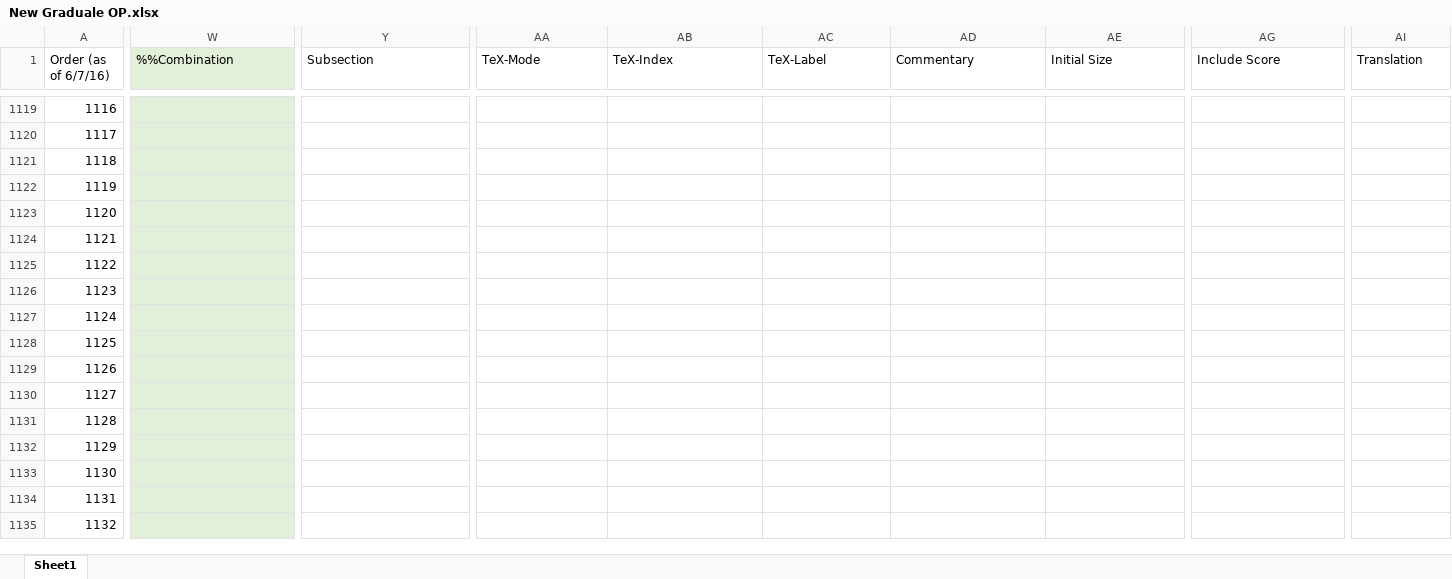
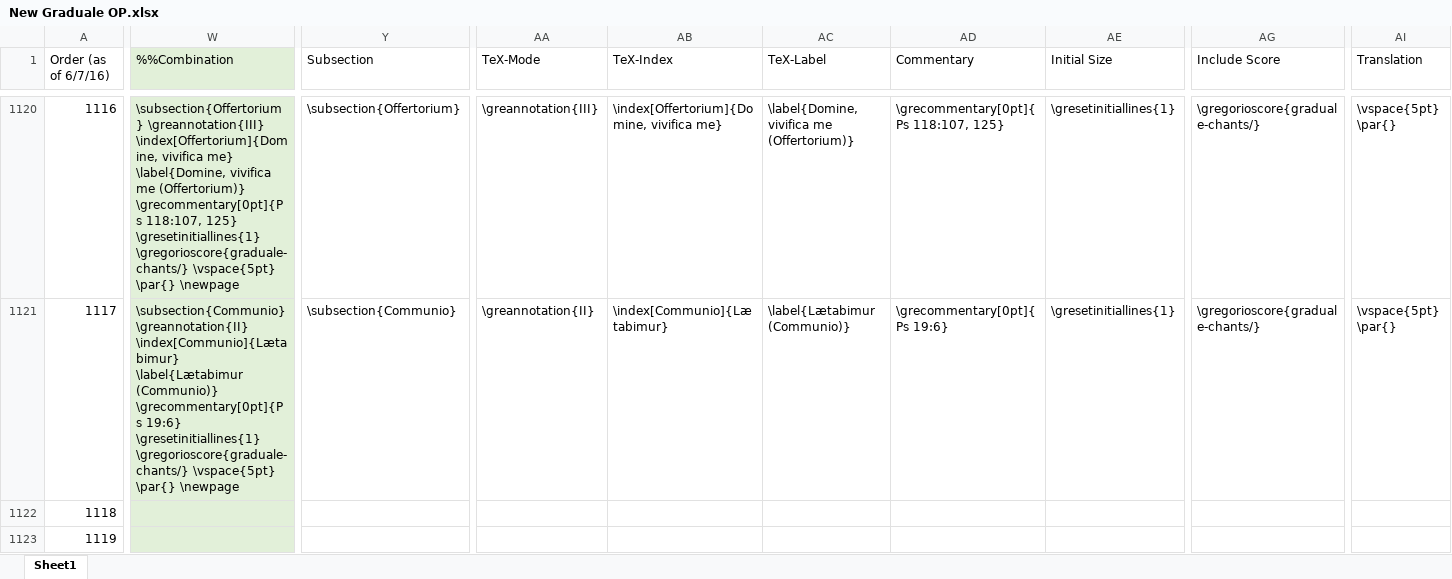
Before and after one commit to innocentop/atelier, an Excel workbook: New Graduale OP.xlsx, sheet Sheet1, drawn as a sheet; only a part is shown, gaps mark what is left out; the shorter side is filled out with more unchanged rows; values as stored, in another font and other column widths than the file's, no borders; addresses are those after the commit; the diff covers the shown part only; the diff names each change by its address in the sheet, - before the commit and + after, or states it on an @@ line.

```diff
--- a/New Graduale OP.xlsx (sheet Sheet1)
+++ b/New Graduale OP.xlsx (sheet Sheet1)
-W1120 (%%Combination): (empty)
+W1120 (%%Combination): \subsection{Offertorium} \greannotation{III} \index[Offertorium]{Domine, vivifica me} \label{Domine, vivifica me (Offertorium)} \grecommentary[0pt]{Ps 118:107, 125} \gresetinitiallines{1} \gregorioscore{graduale-chants/} \vspace{5pt} \par{} \newpage
-Y1120 (Subsection): (empty)
+Y1120 (Subsection): \subsection{Offertorium}
-AA1120 (TeX-Mode): (empty)
+AA1120 (TeX-Mode): \greannotation{III}
-AB1120 (TeX-Index): (empty)
+AB1120 (TeX-Index): \index[Offertorium]{Domine, vivifica me}
-AC1120 (TeX-Label): (empty)
+AC1120 (TeX-Label): \label{Domine, vivifica me (Offertorium)}
-AD1120 (Commentary): (empty)
+AD1120 (Commentary): \grecommentary[0pt]{Ps 118:107, 125}
-AE1120:AE1121 (Initial Size): (empty)
+AE1120:AE1121 (Initial Size): \gresetinitiallines{1}
-AG1120:AG1121 (Include Score): (empty)
+AG1120:AG1121 (Include Score): \gregorioscore{graduale-chants/}
-AI1120:AI1121 (Translation): (empty)
+AI1120:AI1121 (Translation): \vspace{5pt} \par{}
-W1121 (%%Combination): (empty)
+W1121 (%%Combination): \subsection{Communio} \greannotation{II} \index[Communio]{Lætabimur} \label{Lætabimur (Communio)} \grecommentary[0pt]{Ps 19:6} \gresetinitiallines{1} \gregorioscore{graduale-chants/} \vspace{5pt} \par{} \newpage
-Y1121 (Subsection): (empty)
+Y1121 (Subsection): \subsection{Communio}
-AA1121 (TeX-Mode): (empty)
+AA1121 (TeX-Mode): \greannotation{II}
-AB1121 (TeX-Index): (empty)
+AB1121 (TeX-Index): \index[Communio]{Lætabimur}
-AC1121 (TeX-Label): (empty)
+AC1121 (TeX-Label): \label{Lætabimur (Communio)}
-AD1121 (Commentary): (empty)
+AD1121 (Commentary): \grecommentary[0pt]{Ps 19:6}
```
Also changed, not shown: 1 added row, 1 removed row and 44 edited cells elsewhere in this sheet, formulas that keep their value, hidden cells, 3 other files.
